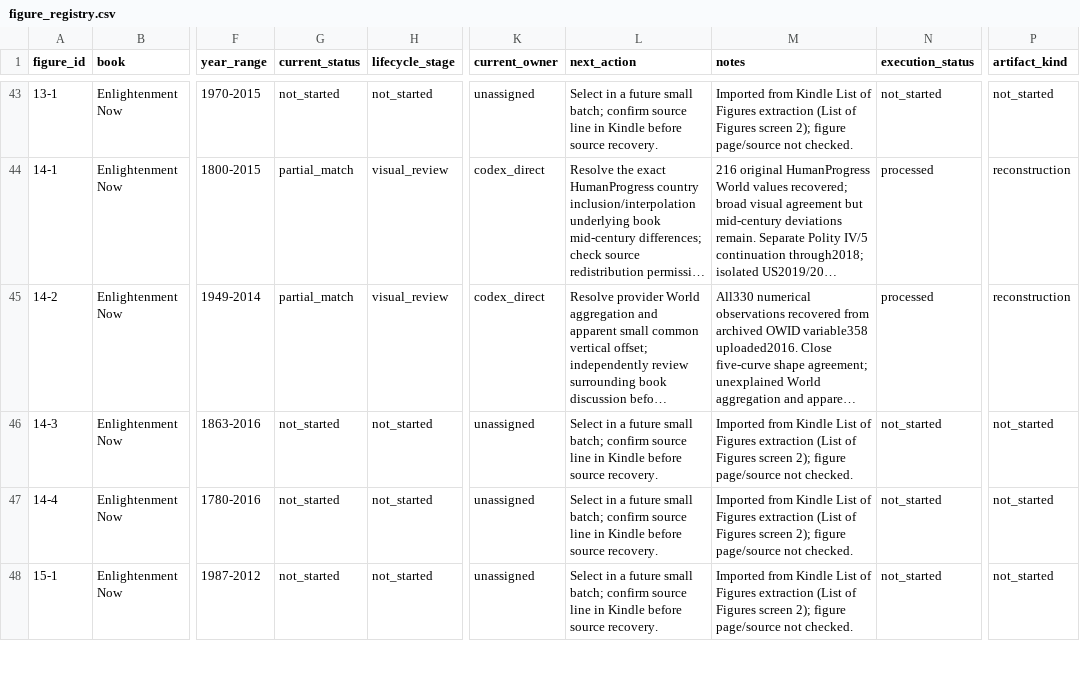
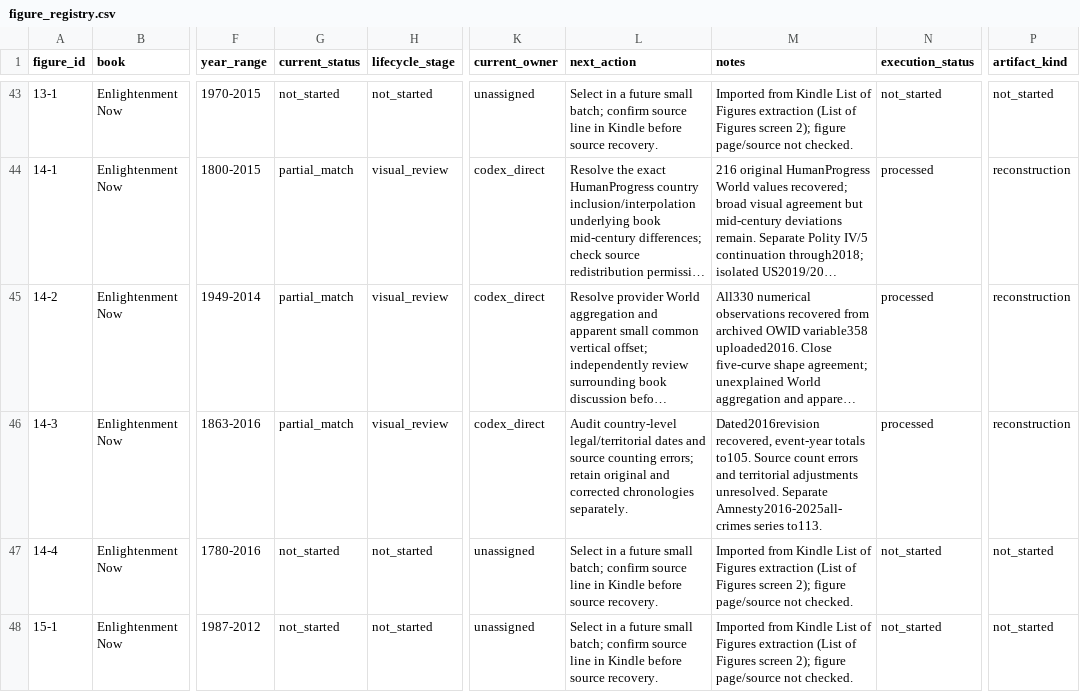
Before and after one commit to J-Chamberlain/pinker_charts, a CSV file: data/figure_registry.csv, drawn as a sheet; only a part is shown, gaps mark what is left out; long unchanged cells end in …; the diff names each change by its address in the sheet, - before the commit and + after, or states it on an @@ line.

```diff
--- a/data/figure_registry.csv
+++ b/data/figure_registry.csv
-G46 (current_status): not_started
+G46 (current_status): partial_match
-H46 (lifecycle_stage): not_started
+H46 (lifecycle_stage): visual_review
-K46 (current_owner): unassigned
+K46 (current_owner): codex_direct
-L46 (next_action): Select in a future small batch; confirm source line in Kindle before source recovery.
+L46 (next_action): Audit country-level legal/territorial dates and source counting errors; retain original and corrected chronologies separately.
-M46 (notes): Imported from Kindle List of Figures extraction (List of Figures screen 2); figure page/source not checked.
+M46 (notes): Dated2016revision recovered, event-year totals to105. Source count errors and territorial adjustments unresolved. Separate Amnesty2016-2025all-crimes series to113.
-N46 (execution_status): not_started
+N46 (execution_status): processed
-P46 (artifact_kind): not_started
+P46 (artifact_kind): reconstruction
```
Also changed, not shown: data/metadata/figure_metadata.csv, 45 other files.
